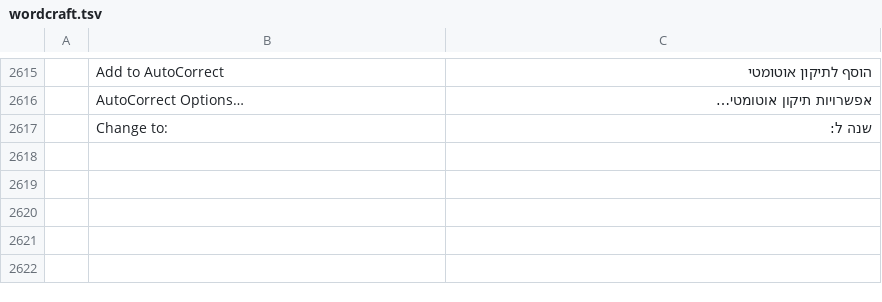
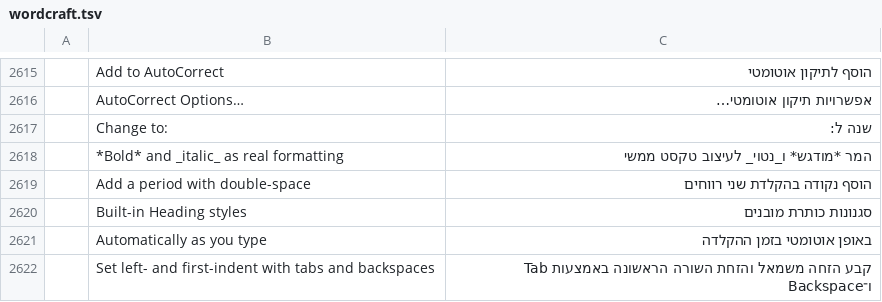
Before and after one commit to nocturney/craft-i18n, a TSV file: locales/he/wordcraft.tsv, drawn as a sheet; only a part is shown, gaps mark what is left out; the diff names each change by its address in the sheet, - before the commit and + after, or states it on an @@ line.

Commit message:
i18n(he/wordcraft): cover five missing AutoCorrect form labels

```diff
--- a/locales/he/wordcraft.tsv
+++ b/locales/he/wordcraft.tsv
+row 2618:  | *Bold* and _italic_ as real formatting | המר *מודגש* ו_נטוי_ לעיצוב טקסט ממשי
+row 2619:  | Add a period with double-space | הוסף נקודה בהקלדת שני רווחים
+row 2620:  | Built-in Heading styles | סגנונות כותרת מובנים
+row 2621:  | Automatically as you type | באופן אוטומטי בזמן ההקלדה
+row 2622:  | Set left- and first-indent with tabs and backspaces | קבע הזחה משמאל והזחת השורה הראשונה באמצעות Tab ו־Backspace
```
